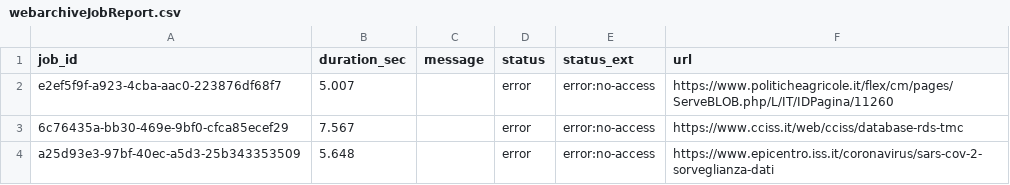
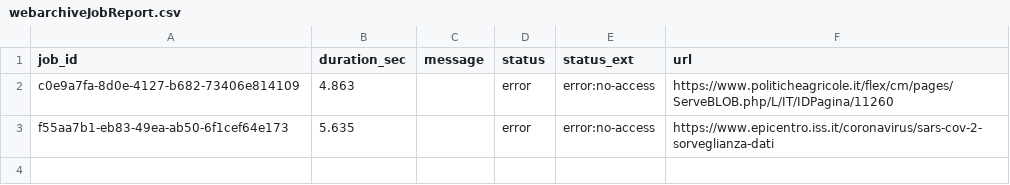
Before and after one commit to aborruso/archivioDatiPubbliciPreziosi, a CSV file: docs/webarchive/webarchiveJobReport.csv, drawn as a sheet.

```diff
--- a/docs/webarchive/webarchiveJobReport.csv
+++ b/docs/webarchive/webarchiveJobReport.csv
@@ -1,4 +1,3 @@
 job_id,duration_sec,message,status,status_ext,url
-e2ef5f9f-a923-4cba-aac0-223876df68f7,5.007,,error,error:no-access,https://www.politicheagricole.it/flex/cm/pages/ServeBLOB.php/L/IT/IDPagina/11260
-6c76435a-bb30-469e-9bf0-cfca85ecef29,7.567,,error,error:no-access,https://www.cciss.it/web/cciss/database-rds-tmc
-a25d93e3-97bf-40ec-a5d3-25b343353509,5.648,,error,error:no-access,https://www.epicentro.iss.it/coronavirus/sars-cov-2-sorveglianza-dati
+c0e9a7fa-8d0e-4127-b682-73406e814109,4.863,,error,error:no-access,https://www.politicheagricole.it/flex/cm/pages/ServeBLOB.php/L/IT/IDPagina/11260
+f55aa7b1-eb83-49ea-ab50-6f1cef64e173,5.635,,error,error:no-access,https://www.epicentro.iss.it/coronavirus/sars-cov-2-sorveglianza-dati
```
Also changed, not shown: docs/webarchive/webarchiveLatest.tsv.
